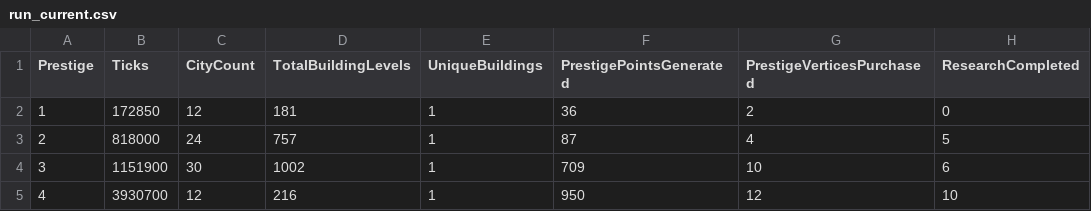
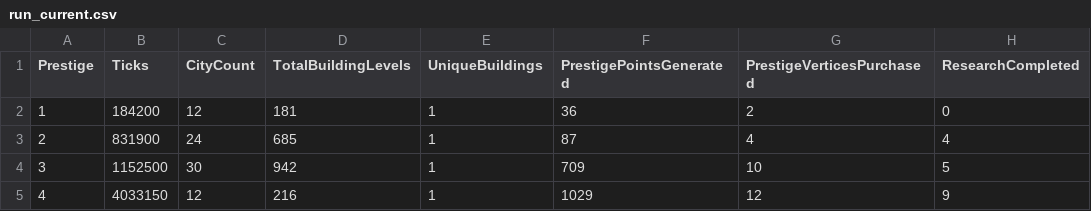
Before and after one commit to Danakh/SettlersOfIdlestan, a CSV file: SOITests/saves/run_current.csv, drawn as a sheet; only a part is shown; the diff names each change by its address in the sheet, - before the commit and + after, or states it on an @@ line.

```diff
--- a/SOITests/saves/run_current.csv
+++ b/SOITests/saves/run_current.csv
-B2 (Ticks): 172850
+B2 (Ticks): 184200
-B3 (Ticks): 818000
+B3 (Ticks): 831900
-D3 (TotalBuildingLevels): 757
+D3 (TotalBuildingLevels): 685
-H3 (ResearchCompleted): 5
+H3 (ResearchCompleted): 4
-B4 (Ticks): 1151900
+B4 (Ticks): 1152500
-D4 (TotalBuildingLevels): 1002
+D4 (TotalBuildingLevels): 942
-H4 (ResearchCompleted): 6
+H4 (ResearchCompleted): 5
-B5 (Ticks): 3930700
+B5 (Ticks): 4033150
-F5 (PrestigePointsGenerated): 950
+F5 (PrestigePointsGenerated): 1029
-H5 (ResearchCompleted): 10
+H5 (ResearchCompleted): 9
```
Also changed, not shown: 11 other files.
